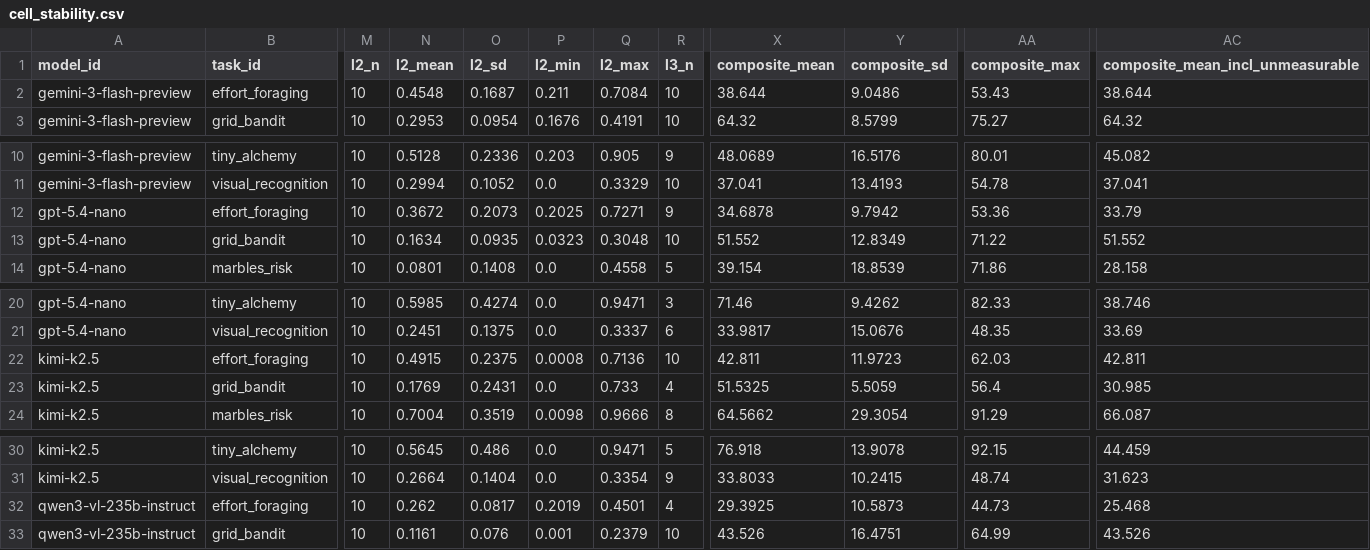
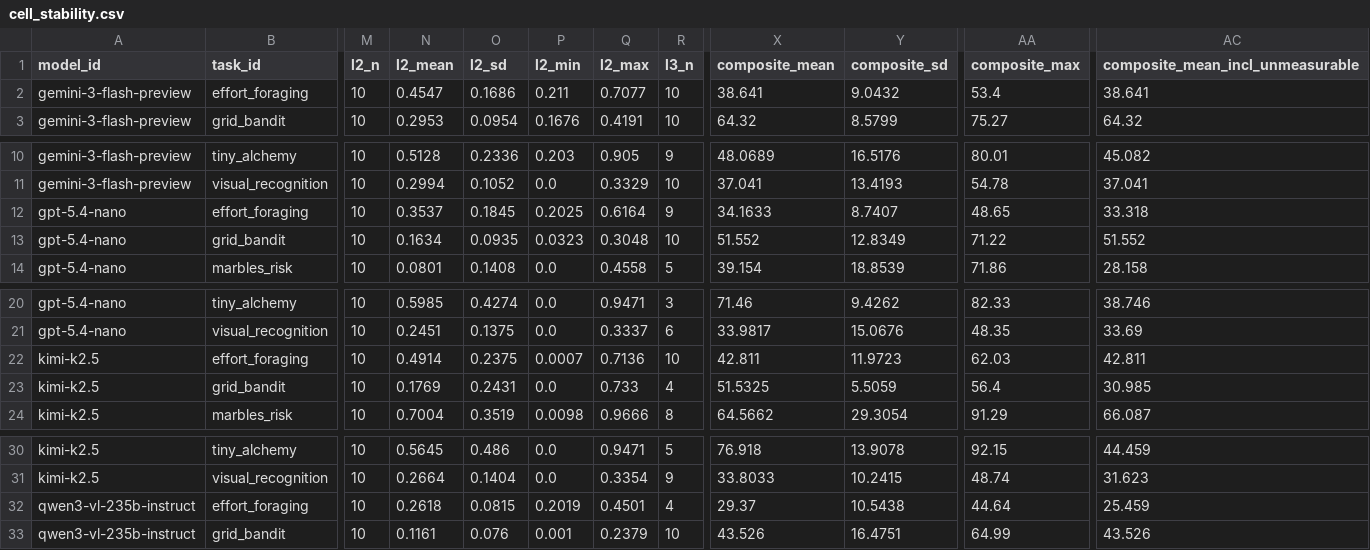
Before and after one commit to kiante-fernandez/CogArena, a CSV file: results/rebuttal_v1/analysis/cell_stability.csv, drawn as a sheet; only a part is shown, gaps mark what is left out; the diff names each change by its address in the sheet, - before the commit and + after, or states it on an @@ line.

```diff
--- a/results/rebuttal_v1/analysis/cell_stability.csv
+++ b/results/rebuttal_v1/analysis/cell_stability.csv
-N2 (l2_mean): 0.4548
+N2 (l2_mean): 0.4547
-O2 (l2_sd): 0.1687
+O2 (l2_sd): 0.1686
-Q2 (l2_max): 0.7084
+Q2 (l2_max): 0.7077
-X2 (composite_mean): 38.644
+X2 (composite_mean): 38.641
-Y2 (composite_sd): 9.0486
+Y2 (composite_sd): 9.0432
-AA2 (composite_max): 53.43
+AA2 (composite_max): 53.4
-AC2 (composite_mean_incl_unmeasurable): 38.644
+AC2 (composite_mean_incl_unmeasurable): 38.641
-N12 (l2_mean): 0.3672
+N12 (l2_mean): 0.3537
-O12 (l2_sd): 0.2073
+O12 (l2_sd): 0.1845
-Q12 (l2_max): 0.7271
+Q12 (l2_max): 0.6164
-X12 (composite_mean): 34.6878
+X12 (composite_mean): 34.1633
-Y12 (composite_sd): 9.7942
+Y12 (composite_sd): 8.7407
-AA12 (composite_max): 53.36
+AA12 (composite_max): 48.65
-AC12 (composite_mean_incl_unmeasurable): 33.79
+AC12 (composite_mean_incl_unmeasurable): 33.318
-N22 (l2_mean): 0.4915
+N22 (l2_mean): 0.4914
-P22 (l2_min): 0.0008
+P22 (l2_min): 0.0007
-N32 (l2_mean): 0.262
+N32 (l2_mean): 0.2618
-O32 (l2_sd): 0.0817
+O32 (l2_sd): 0.0815
-X32 (composite_mean): 29.3925
+X32 (composite_mean): 29.37
-Y32 (composite_sd): 10.5873
+Y32 (composite_sd): 10.5438
-AA32 (composite_max): 44.73
+AA32 (composite_max): 44.64
-AC32 (composite_mean_incl_unmeasurable): 25.468
+AC32 (composite_mean_incl_unmeasurable): 25.459
```
Also changed, not shown: results/rebuttal_v1/analysis/rank_stability.csv, results/rebuttal_v1/runs.csv, 3 other files.
